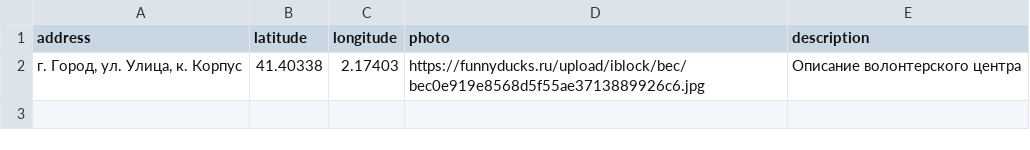
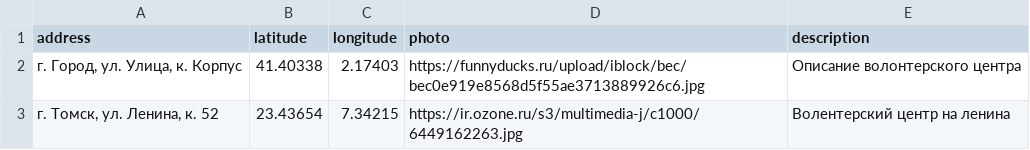
Before and after one commit to anepretimovdiasoft/Android-Bootcamp-2025-Backend, a CSV file: src/main/resources/db.changelog/data/csv/2025-01-31--0001-volunteer_center-data.csv, drawn as a sheet.

```diff
--- a/src/main/resources/db.changelog/data/csv/2025-01-31--0001-volunteer_center-data.csv
+++ b/src/main/resources/db.changelog/data/csv/2025-01-31--0001-volunteer_center-data.csv
@@ -2 +2,2 @@ address;latitude;longitude;photo;description
 г. Город, ул. Улица, к. Корпус;41.40338;2.17403;https://funnyducks.ru/upload/iblock/bec/bec0e919e8568d5f55ae3713889926c6.jpg;Описание волонтерского центра
+г. Томск, ул. Ленина, к. 52;23.43654;7.34215;https://ir.ozone.ru/s3/multimedia-j/c1000/6449162263.jpg;Волентерский центр на ленина
```
Also changed, not shown: src/main/resources/db.changelog/data/csv/2025-02-01--0003-user-data.csv, 15 other files.
